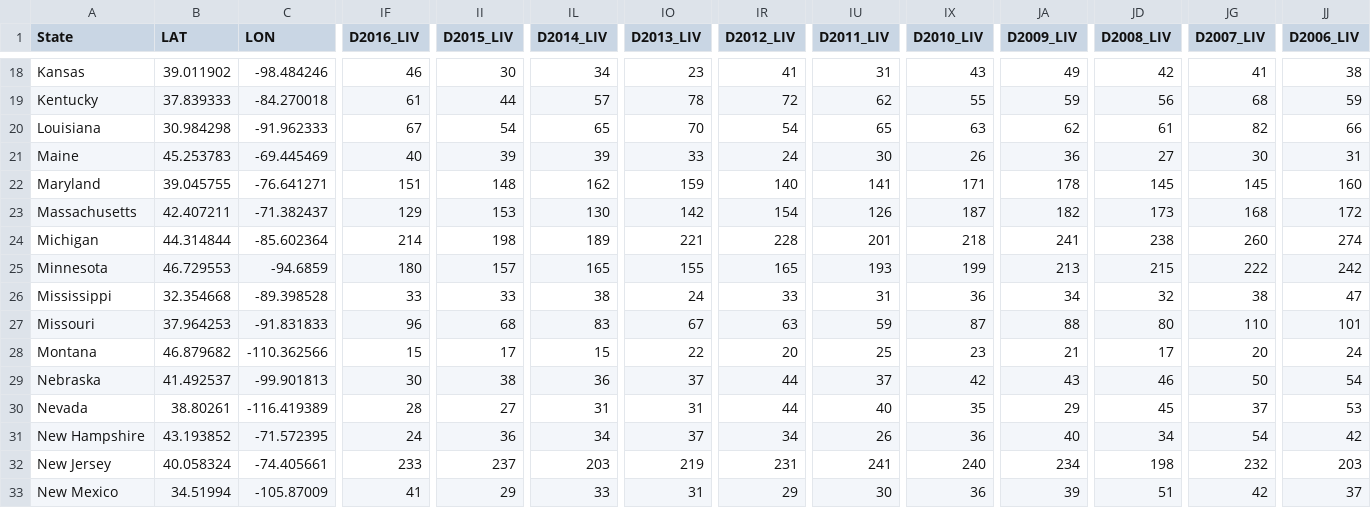
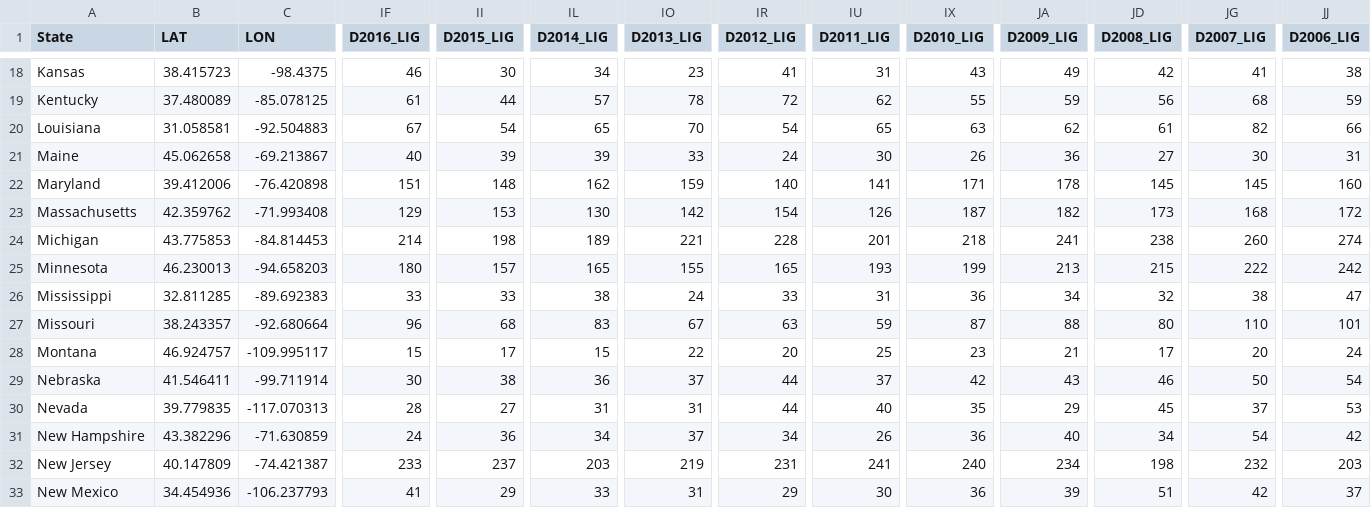
Before and after one commit to jwndavis/organ-donor-transplants, a CSV file: data/transplant_donor_data2.csv, drawn as a sheet; only a part is shown, gaps mark what is left out; the diff covers the shown part only; the diff names each change by its address in the sheet, - before the commit and + after, or states it on an @@ line.

```diff
--- a/data/transplant_donor_data2.csv
+++ b/data/transplant_donor_data2.csv
-IF1: D2016_LIV
+IF1: D2016_LIG
-II1: D2015_LIV
+II1: D2015_LIG
-IL1: D2014_LIV
+IL1: D2014_LIG
-IO1: D2013_LIV
+IO1: D2013_LIG
-IR1: D2012_LIV
+IR1: D2012_LIG
-IU1: D2011_LIV
+IU1: D2011_LIG
-IX1: D2010_LIV
+IX1: D2010_LIG
-JA1: D2009_LIV
+JA1: D2009_LIG
-JD1: D2008_LIV
+JD1: D2008_LIG
-JG1: D2007_LIV
+JG1: D2007_LIG
-JJ1: D2006_LIV
+JJ1: D2006_LIG
-B18 (LAT): 39.011902
+B18 (LAT): 38.415723
-C18 (LON): -98.484246
+C18 (LON): -98.4375
-B19 (LAT): 37.839333
+B19 (LAT): 37.480089
-C19 (LON): -84.270018
+C19 (LON): -85.078125
-B20 (LAT): 30.984298
+B20 (LAT): 31.058581
-C20 (LON): -91.962333
+C20 (LON): -92.504883
-B21 (LAT): 45.253783
+B21 (LAT): 45.062658
-C21 (LON): -69.445469
+C21 (LON): -69.213867
-B22 (LAT): 39.045755
+B22 (LAT): 39.412006
-C22 (LON): -76.641271
+C22 (LON): -76.420898
-B23 (LAT): 42.407211
+B23 (LAT): 42.359762
-C23 (LON): -71.382437
+C23 (LON): -71.993408
-B24 (LAT): 44.314844
+B24 (LAT): 43.775853
-C24 (LON): -85.602364
+C24 (LON): -84.814453
-B25 (LAT): 46.729553
+B25 (LAT): 46.230013
-C25 (LON): -94.6859
+C25 (LON): -94.658203
-B26 (LAT): 32.354668
+B26 (LAT): 32.811285
-C26 (LON): -89.398528
+C26 (LON): -89.692383
-B27 (LAT): 37.964253
+B27 (LAT): 38.243357
-C27 (LON): -91.831833
+C27 (LON): -92.680664
-B28 (LAT): 46.879682
+B28 (LAT): 46.924757
-C28 (LON): -110.362566
+C28 (LON): -109.995117
-B29 (LAT): 41.492537
+B29 (LAT): 41.546411
-C29 (LON): -99.901813
+C29 (LON): -99.711914
-B30 (LAT): 38.80261
+B30 (LAT): 39.779835
-C30 (LON): -116.419389
+C30 (LON): -117.070313
-B31 (LAT): 43.193852
+B31 (LAT): 43.382296
-C31 (LON): -71.572395
+C31 (LON): -71.630859
-B32 (LAT): 40.058324
+B32 (LAT): 40.147809
-C32 (LON): -74.405661
+C32 (LON): -74.421387
-B33 (LAT): 34.51994
+B33 (LAT): 34.454936
-C33 (LON): -105.87009
+C33 (LON): -106.237793
```
Also changed, not shown: 87 edited cells elsewhere in this file, 2 other files.
